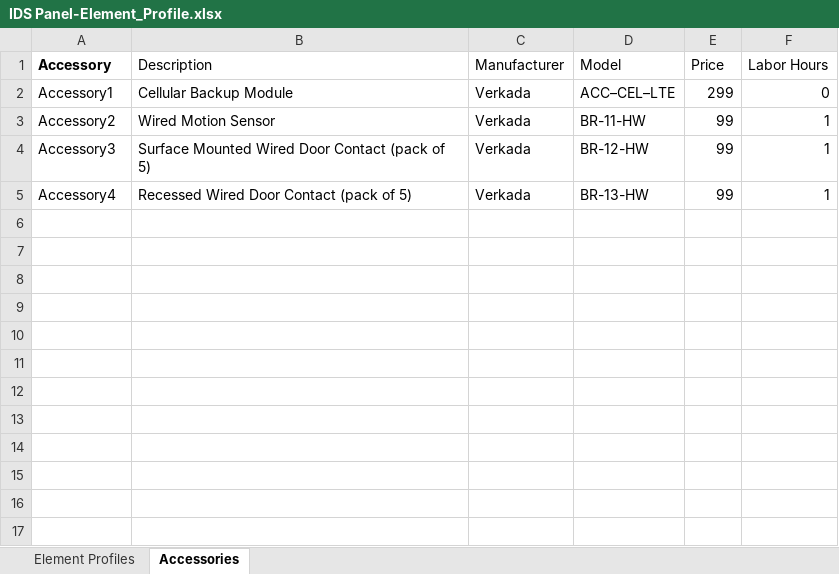
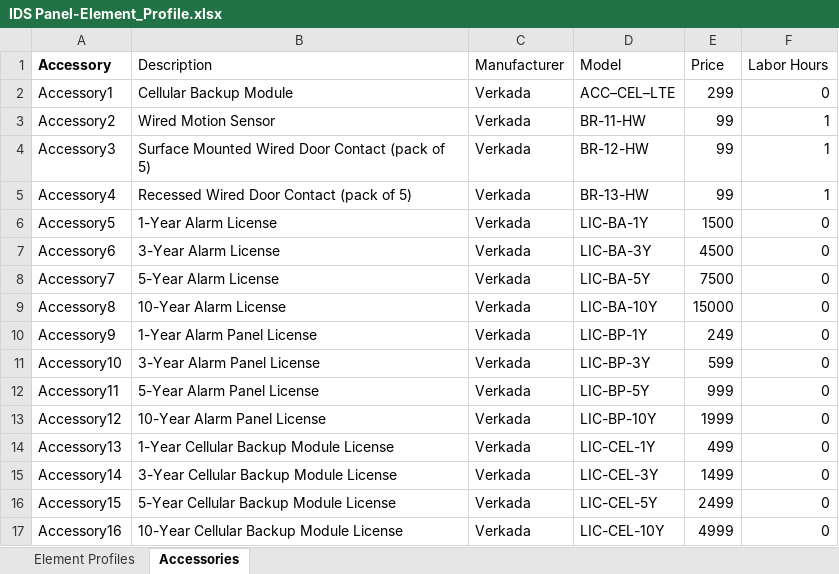
Before and after one commit to verkadase/SystemSurveyor, an Excel workbook: Element Profiles/IDS Panel-Element_Profile.xlsx, sheet Accessories, drawn as a sheet; values as stored, in another font and other column widths than the file's, no borders; 1 other sheet too large or unreadable and not compared; the diff names each change by its address in the sheet, - before the commit and + after, or states it on an @@ line.

```diff
--- a/Element Profiles/IDS Panel-Element_Profile.xlsx (sheet Accessories)
+++ b/Element Profiles/IDS Panel-Element_Profile.xlsx (sheet Accessories)
+row 6: Accessory5 | 1-Year Alarm License | Verkada | LIC-BA-1Y | 1500 | 0
+row 7: Accessory6 | 3-Year Alarm License | Verkada | LIC-BA-3Y | 4500 | 0
+row 8: Accessory7 | 5-Year Alarm License | Verkada | LIC-BA-5Y | 7500 | 0
+row 9: Accessory8 | 10-Year Alarm License | Verkada | LIC-BA-10Y | 15000 | 0
+row 10: Accessory9 | 1-Year Alarm Panel License | Verkada | LIC-BP-1Y | 249 | 0
+row 11: Accessory10 | 3-Year Alarm Panel License | Verkada | LIC-BP-3Y | 599 | 0
+row 12: Accessory11 | 5-Year Alarm Panel License | Verkada | LIC-BP-5Y | 999 | 0
+row 13: Accessory12 | 10-Year Alarm Panel License | Verkada | LIC-BP-10Y | 1999 | 0
+row 14: Accessory13 | 1-Year Cellular Backup Module License | Verkada | LIC-CEL-1Y | 499 | 0
+row 15: Accessory14 | 3-Year Cellular Backup Module License | Verkada | LIC-CEL-3Y | 1499 | 0
+row 16: Accessory15 | 5-Year Cellular Backup Module License | Verkada | LIC-CEL-5Y | 2499 | 0
+row 17: Accessory16 | 10-Year Cellular Backup Module License | Verkada | LIC-CEL-10Y | 4999 | 0
```
Also changed, not shown: Element Profiles/IDS Keypad-Element_Profile.xlsx, Element Profiles/Wireless Receiver Hub-Element_Profile.xlsx.
